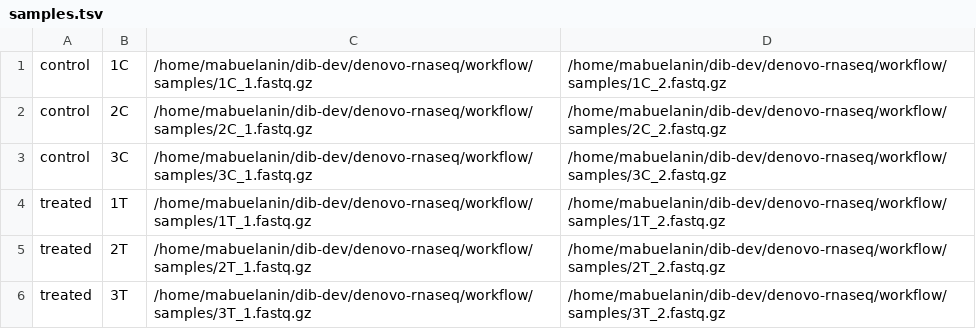
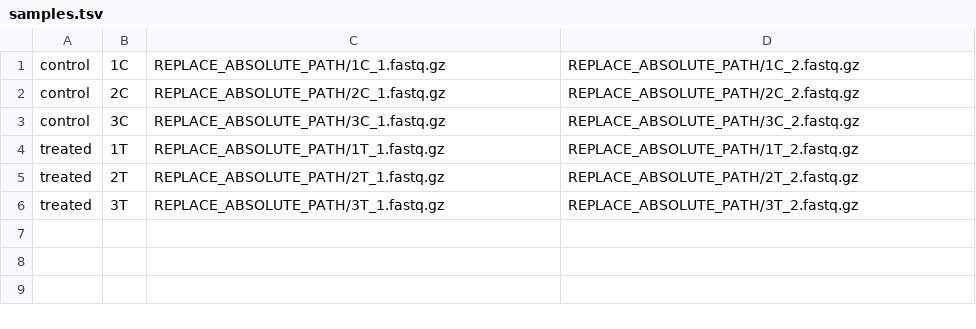
Before and after one commit to mr-eyes/denovo-rnaseq, a TSV file: workflow/samples.tsv, drawn as a sheet.

Commit message:
fix workflow

```diff
--- a/workflow/samples.tsv
+++ b/workflow/samples.tsv
@@ -1,6 +1,6 @@
-control	1C	/home/mabuelanin/dib-dev/denovo-rnaseq/workflow/samples/1C_1.fastq.gz	/home/mabuelanin/dib-dev/denovo-rnaseq/workflow/samples/1C_2.fastq.gz
-control	2C	/home/mabuelanin/dib-dev/denovo-rnaseq/workflow/samples/2C_1.fastq.gz	/home/mabuelanin/dib-dev/denovo-rnaseq/workflow/samples/2C_2.fastq.gz
-control	3C	/home/mabuelanin/dib-dev/denovo-rnaseq/workflow/samples/3C_1.fastq.gz	/home/mabuelanin/dib-dev/denovo-rnaseq/workflow/samples/3C_2.fastq.gz
-treated	1T	/home/mabuelanin/dib-dev/denovo-rnaseq/workflow/samples/1T_1.fastq.gz	/home/mabuelanin/dib-dev/denovo-rnaseq/workflow/samples/1T_2.fastq.gz
-treated	2T	/home/mabuelanin/dib-dev/denovo-rnaseq/workflow/samples/2T_1.fastq.gz	/home/mabuelanin/dib-dev/denovo-rnaseq/workflow/samples/2T_2.fastq.gz
-treated	3T	/home/mabuelanin/dib-dev/denovo-rnaseq/workflow/samples/3T_1.fastq.gz	/home/mabuelanin/dib-dev/denovo-rnaseq/workflow/samples/3T_2.fastq.gz
+control	1C	REPLACE_ABSOLUTE_PATH/1C_1.fastq.gz	REPLACE_ABSOLUTE_PATH/1C_2.fastq.gz
+control	2C	REPLACE_ABSOLUTE_PATH/2C_1.fastq.gz	REPLACE_ABSOLUTE_PATH/2C_2.fastq.gz
+control	3C	REPLACE_ABSOLUTE_PATH/3C_1.fastq.gz	REPLACE_ABSOLUTE_PATH/3C_2.fastq.gz
+treated	1T	REPLACE_ABSOLUTE_PATH/1T_1.fastq.gz	REPLACE_ABSOLUTE_PATH/1T_2.fastq.gz
+treated	2T	REPLACE_ABSOLUTE_PATH/2T_1.fastq.gz	REPLACE_ABSOLUTE_PATH/2T_2.fastq.gz
+treated	3T	REPLACE_ABSOLUTE_PATH/3T_1.fastq.gz	REPLACE_ABSOLUTE_PATH/3T_2.fastq.gz
```
Also changed, not shown: 2 other files.
